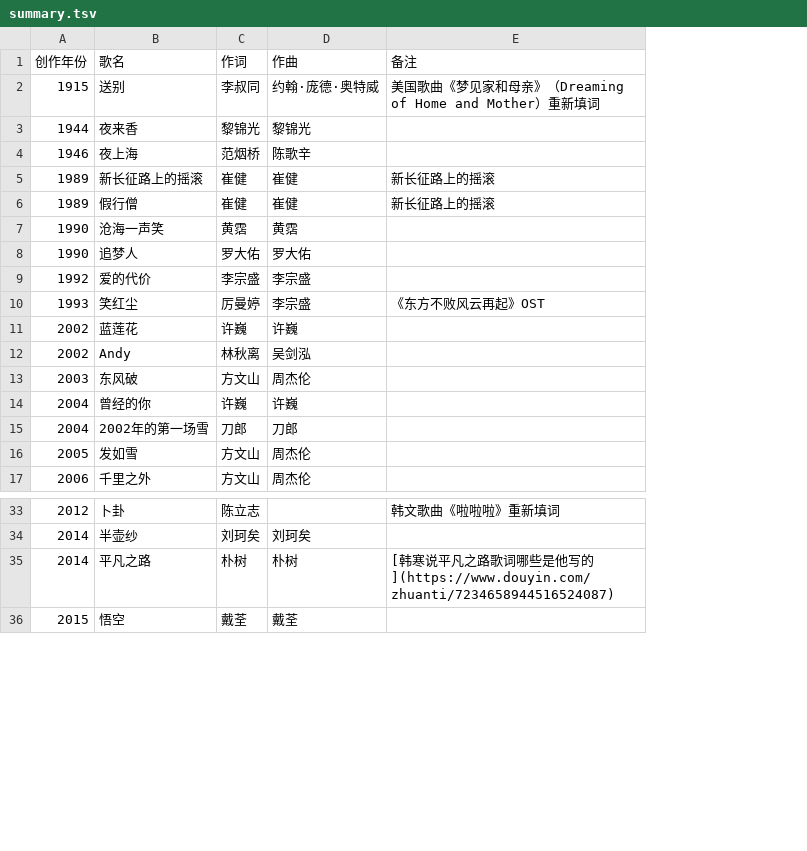
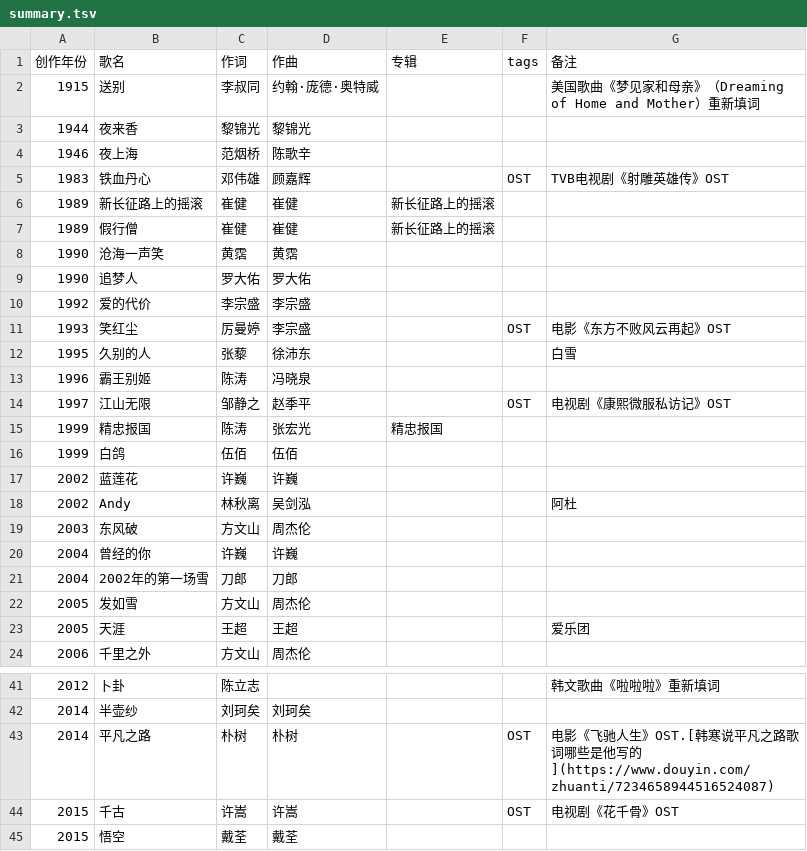
Before and after one commit to kenchou/selected-chinese-lyrics, a TSV file: database/data/summary.tsv, drawn as a sheet; only a part is shown, gaps mark what is left out; addresses are those after the commit; the diff covers the shown part only; the diff names each change by its address in the sheet, - before the commit and + after, or states it on an @@ line.

Commit message:
update summary.tsv

```diff
--- a/database/data/summary.tsv
+++ b/database/data/summary.tsv
+column E (专辑), rows 6-7: 新长征路上的摇滚 | 新长征路上的摇滚
+column F (tags), row 11: OST; row 43: OST
+row 5: 1983 | 铁血丹心 | 邓伟雄 | 顾嘉辉 |  | OST | TVB电视剧《射雕英雄传》OST
-G6:G7 (备注): 新长征路上的摇滚
+G6:G7 (备注): (empty)
-G11 (备注): 《东方不败风云再起》OST
+G11 (备注): 电影《东方不败风云再起》OST
+row 12: 1995 | 久别的人 | 张藜 | 徐沛东 |  |  | 白雪
+row 13: 1996 | 霸王别姬 | 陈涛 | 冯晓泉
+row 14: 1997 | 江山无限 | 邹静之 | 赵季平 |  | OST | 电视剧《康熙微服私访记》OST
+row 15: 1999 | 精忠报国 | 陈涛 | 张宏光 | 精忠报国
+row 16: 1999 | 白鸽 | 伍佰 | 伍佰
-G18 (备注): (empty)
+G18 (备注): 阿杜
+row 23: 2005 | 天涯 | 王超 | 王超 |  |  | 爱乐团
-G43 (备注): [韩寒…
+G43 (备注): 电影《飞驰人生》OST.[韩寒…
+row 44: 2015 | 千古 | 许嵩 | 许嵩 |  | OST | 电视剧《花千骨》OST
```
Also changed, not shown: 3 added rows and 12 edited cells elsewhere in this file.
